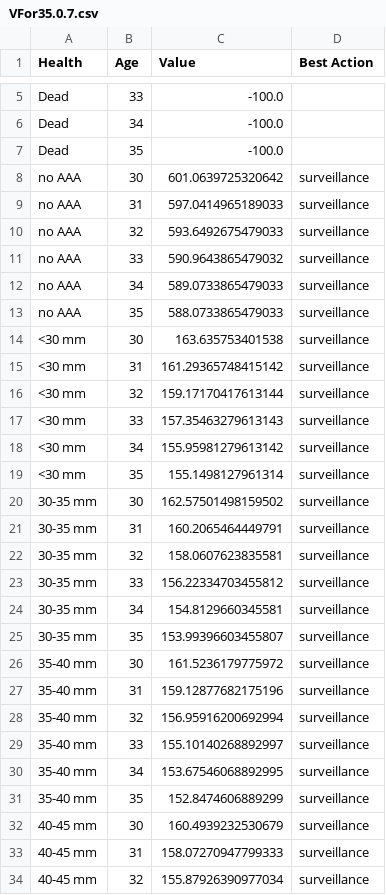
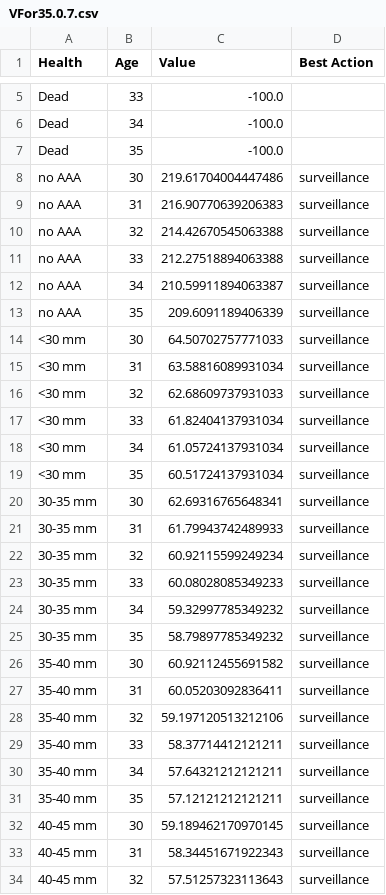
Before and after one commit to seanvsmith1901/CS470Projects, a CSV file: MDP/VFor35.0.7.csv, drawn as a sheet; only a part is shown, gaps mark what is left out; the diff covers the shown part only.

Commit message:
This is desinged to be much more user freindly
now we can specify stuff way easier and it autoloops through all of them. However, I am still not convinced it works. I might go through and invent my own data set to try and do it what I want to do.

```diff
--- a/MDP/VFor35.0.7.csv
+++ b/MDP/VFor35.0.7.csv
@@ -7,28 +7,28 @@ Dead,34,-100.0,
 Dead,35,-100.0,
-no AAA,30,601.0639725320642,surveillance
-no AAA,31,597.0414965189033,surveillance
-no AAA,32,593.6492675479033,surveillance
-no AAA,33,590.9643865479032,surveillance
-no AAA,34,589.0733865479033,surveillance
-no AAA,35,588.0733865479033,surveillance
-<30 mm,30,163.635753401538,surveillance
-<30 mm,31,161.29365748415142,surveillance
-<30 mm,32,159.17170417613144,surveillance
-<30 mm,33,157.35463279613143,surveillance
-<30 mm,34,155.95981279613142,surveillance
-<30 mm,35,155.1498127961314,surveillance
-30-35 mm,30,162.57501498159502,surveillance
-30-35 mm,31,160.2065464449791,surveillance
-30-35 mm,32,158.0607623835581,surveillance
-30-35 mm,33,156.22334703455812,surveillance
-30-35 mm,34,154.8129660345581,surveillance
-30-35 mm,35,153.99396603455807,surveillance
-35-40 mm,30,161.5236179775972,surveillance
-35-40 mm,31,159.12877682175196,surveillance
-35-40 mm,32,156.95916200692994,surveillance
-35-40 mm,33,155.10140268892997,surveillance
-35-40 mm,34,153.67546068892995,surveillance
-35-40 mm,35,152.8474606889299,surveillance
-40-45 mm,30,160.4939232530679,surveillance
-40-45 mm,31,158.07270947799333,surveillance
-40-45 mm,32,155.87926390977034,surveillance
+no AAA,30,219.61704004447486,surveillance
+no AAA,31,216.90770639206383,surveillance
+no AAA,32,214.42670545063388,surveillance
+no AAA,33,212.27518894063388,surveillance
+no AAA,34,210.59911894063387,surveillance
+no AAA,35,209.6091189406339,surveillance
+<30 mm,30,64.50702757771033,surveillance
+<30 mm,31,63.58816089931034,surveillance
+<30 mm,32,62.68609737931033,surveillance
+<30 mm,33,61.82404137931034,surveillance
+<30 mm,34,61.05724137931034,surveillance
+<30 mm,35,60.51724137931034,surveillance
+30-35 mm,30,62.69316765648341,surveillance
+30-35 mm,31,61.79943742489933,surveillance
+30-35 mm,32,60.92115599249234,surveillance
+30-35 mm,33,60.08028085349233,surveillance
+30-35 mm,34,59.32997785349232,surveillance
+30-35 mm,35,58.79897785349232,surveillance
+35-40 mm,30,60.92112455691582,surveillance
+35-40 mm,31,60.05203092836411,surveillance
+35-40 mm,32,59.197120513212106,surveillance
+35-40 mm,33,58.37714412121211,surveillance
+35-40 mm,34,57.64321212121211,surveillance
+35-40 mm,35,57.12121212121211,surveillance
+40-45 mm,30,59.189462170970145,surveillance
+40-45 mm,31,58.34451671922343,surveillance
+40-45 mm,32,57.51257323113643,surveillance
```
Also changed, not shown: 51 edited cells elsewhere in this file, MDP/VFor65.0.9.csv, 8 other files.
